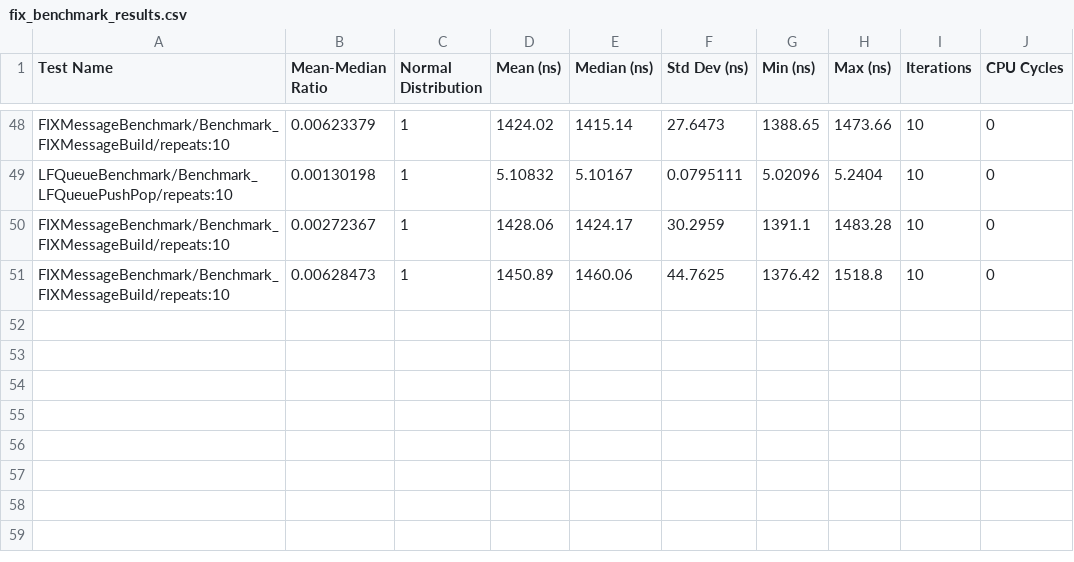
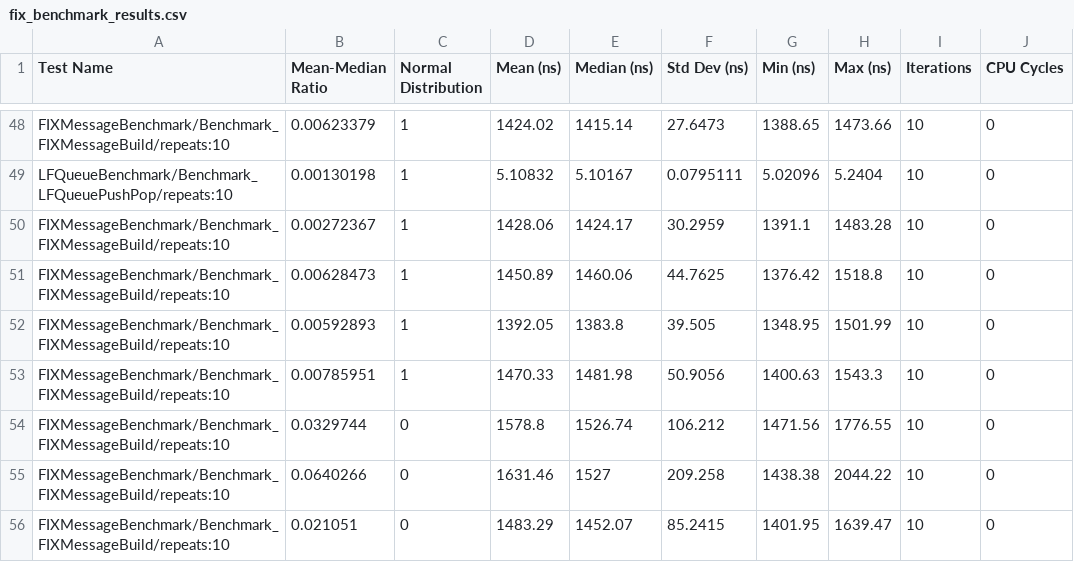
Before and after one commit to n-saurino/fix_engine, a CSV file: logs/benchmarks/csv/fix_benchmark_results.csv, drawn as a sheet; only a part is shown, gaps mark what is left out.

```diff
--- a/logs/benchmarks/csv/fix_benchmark_results.csv
+++ b/logs/benchmarks/csv/fix_benchmark_results.csv
@@ -51 +51,6 @@ FIXMessageBenchmark/Benchmark_FIXMessageBuild/repeats:10,0.00272367,1,1428.06,14
 FIXMessageBenchmark/Benchmark_FIXMessageBuild/repeats:10,0.00628473,1,1450.89,1460.06,44.7625,1376.42,1518.8,10,0
+FIXMessageBenchmark/Benchmark_FIXMessageBuild/repeats:10,0.00592893,1,1392.05,1383.8,39.505,1348.95,1501.99,10,0
+FIXMessageBenchmark/Benchmark_FIXMessageBuild/repeats:10,0.00785951,1,1470.33,1481.98,50.9056,1400.63,1543.3,10,0
+FIXMessageBenchmark/Benchmark_FIXMessageBuild/repeats:10,0.0329744,0,1578.8,1526.74,106.212,1471.56,1776.55,10,0
+FIXMessageBenchmark/Benchmark_FIXMessageBuild/repeats:10,0.0640266,0,1631.46,1527,209.258,1438.38,2044.22,10,0
+FIXMessageBenchmark/Benchmark_FIXMessageBuild/repeats:10,0.021051,0,1483.29,1452.07,85.2415,1401.95,1639.47,10,0
```
Also changed, not shown: logs/benchmarks/csv/lf_queue_results.csv, 14 other files.
